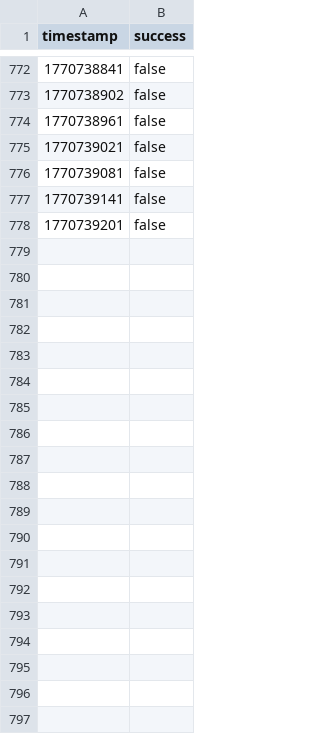
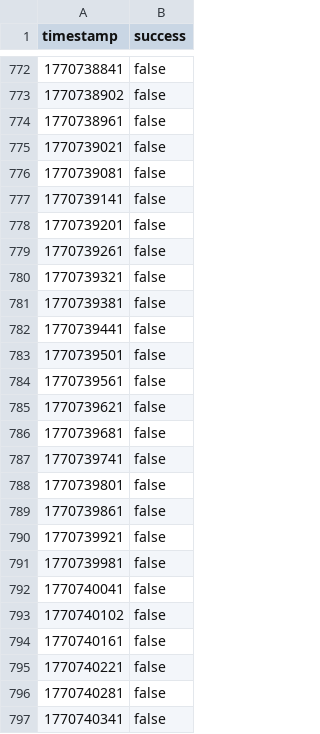
Before and after one commit to luqas11/uptime-monitor, a CSV file: data/riego/2026-02-10.csv, drawn as a sheet; only a part is shown, gaps mark what is left out; the diff covers the shown part only.

Commit message:
Update monitoring data - 2026-02-10 14:00

```diff
--- a/data/riego/2026-02-10.csv
+++ b/data/riego/2026-02-10.csv
@@ -778 +778,20 @@ timestamp,success
 1770739201,false
+1770739261,false
+1770739321,false
+1770739381,false
+1770739441,false
+1770739501,false
+1770739561,false
+1770739621,false
+1770739681,false
+1770739741,false
+1770739801,false
+1770739861,false
+1770739921,false
+1770739981,false
+1770740041,false
+1770740102,false
+1770740161,false
+1770740221,false
+1770740281,false
+1770740341,false
```
Also changed, not shown: 41 added rows elsewhere in this file, data/internet/2026-02-10.csv, data/sistema/2026-02-10.csv.
